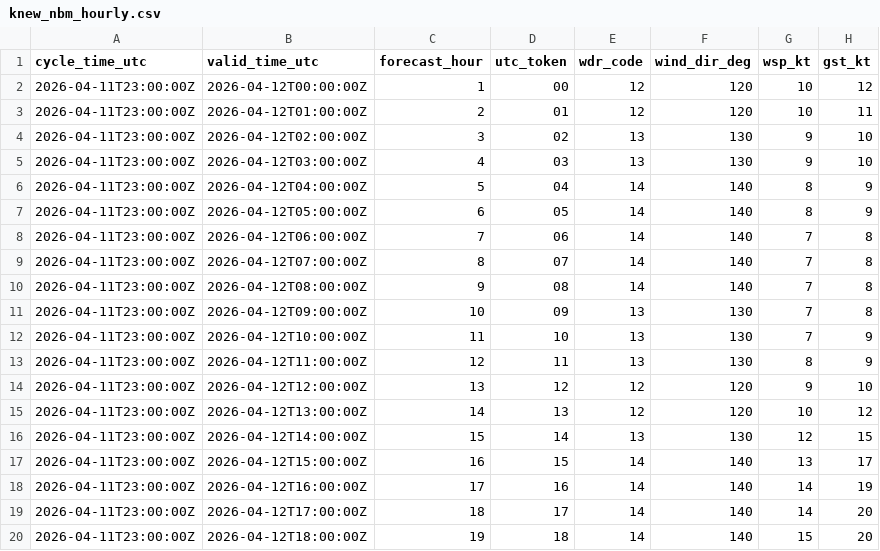
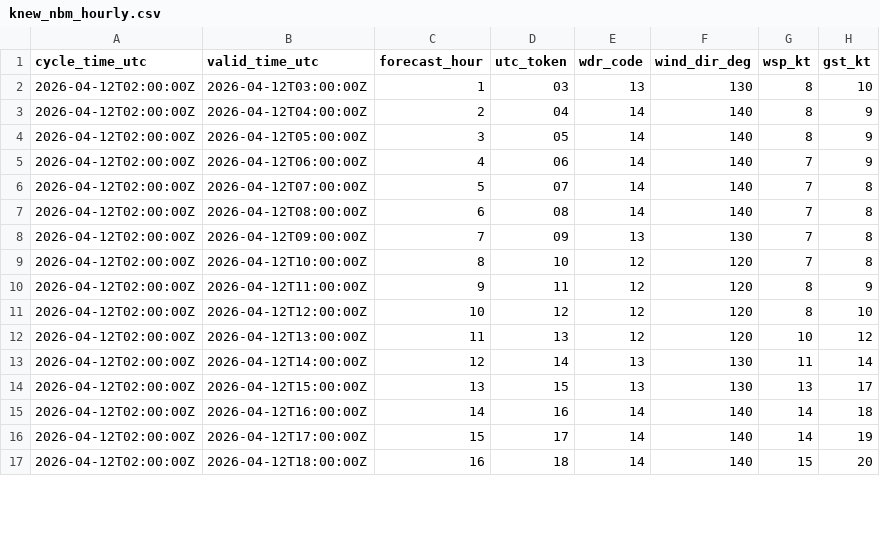
Before and after one commit to mefferso/data-.gitkeep, a CSV file: data/surge_dashboard/knew_nbm_hourly.csv, drawn as a sheet; only a part is shown; the diff covers the shown part only.

```diff
--- a/data/surge_dashboard/knew_nbm_hourly.csv
+++ b/data/surge_dashboard/knew_nbm_hourly.csv
@@ -1,20 +1,17 @@
 cycle_time_utc,valid_time_utc,forecast_hour,utc_token,wdr_code,wind_dir_deg,wsp_kt,gst_kt
-2026-04-11T23:00:00Z,2026-04-12T00:00:00Z,1,00,12,120,10,12
-2026-04-11T23:00:00Z,2026-04-12T01:00:00Z,2,01,12,120,10,11
-2026-04-11T23:00:00Z,2026-04-12T02:00:00Z,3,02,13,130,9,10
-2026-04-11T23:00:00Z,2026-04-12T03:00:00Z,4,03,13,130,9,10
-2026-04-11T23:00:00Z,2026-04-12T04:00:00Z,5,04,14,140,8,9
-2026-04-11T23:00:00Z,2026-04-12T05:00:00Z,6,05,14,140,8,9
-2026-04-11T23:00:00Z,2026-04-12T06:00:00Z,7,06,14,140,7,8
-2026-04-11T23:00:00Z,2026-04-12T07:00:00Z,8,07,14,140,7,8
-2026-04-11T23:00:00Z,2026-04-12T08:00:00Z,9,08,14,140,7,8
-2026-04-11T23:00:00Z,2026-04-12T09:00:00Z,10,09,13,130,7,8
-2026-04-11T23:00:00Z,2026-04-12T10:00:00Z,11,10,13,130,7,9
-2026-04-11T23:00:00Z,2026-04-12T11:00:00Z,12,11,13,130,8,9
-2026-04-11T23:00:00Z,2026-04-12T12:00:00Z,13,12,12,120,9,10
-2026-04-11T23:00:00Z,2026-04-12T13:00:00Z,14,13,12,120,10,12
-2026-04-11T23:00:00Z,2026-04-12T14:00:00Z,15,14,13,130,12,15
-2026-04-11T23:00:00Z,2026-04-12T15:00:00Z,16,15,14,140,13,17
-2026-04-11T23:00:00Z,2026-04-12T16:00:00Z,17,16,14,140,14,19
-2026-04-11T23:00:00Z,2026-04-12T17:00:00Z,18,17,14,140,14,20
-2026-04-11T23:00:00Z,2026-04-12T18:00:00Z,19,18,14,140,15,20
+2026-04-12T02:00:00Z,2026-04-12T03:00:00Z,1,03,13,130,8,10
+2026-04-12T02:00:00Z,2026-04-12T04:00:00Z,2,04,14,140,8,9
+2026-04-12T02:00:00Z,2026-04-12T05:00:00Z,3,05,14,140,8,9
+2026-04-12T02:00:00Z,2026-04-12T06:00:00Z,4,06,14,140,7,9
+2026-04-12T02:00:00Z,2026-04-12T07:00:00Z,5,07,14,140,7,8
+2026-04-12T02:00:00Z,2026-04-12T08:00:00Z,6,08,14,140,7,8
+2026-04-12T02:00:00Z,2026-04-12T09:00:00Z,7,09,13,130,7,8
+2026-04-12T02:00:00Z,2026-04-12T10:00:00Z,8,10,12,120,7,8
+2026-04-12T02:00:00Z,2026-04-12T11:00:00Z,9,11,12,120,8,9
+2026-04-12T02:00:00Z,2026-04-12T12:00:00Z,10,12,12,120,8,10
+2026-04-12T02:00:00Z,2026-04-12T13:00:00Z,11,13,12,120,10,12
+2026-04-12T02:00:00Z,2026-04-12T14:00:00Z,12,14,13,130,11,14
+2026-04-12T02:00:00Z,2026-04-12T15:00:00Z,13,15,13,130,13,17
+2026-04-12T02:00:00Z,2026-04-12T16:00:00Z,14,16,14,140,14,18
+2026-04-12T02:00:00Z,2026-04-12T17:00:00Z,15,17,14,140,14,19
+2026-04-12T02:00:00Z,2026-04-12T18:00:00Z,16,18,14,140,15,20
```
Also changed, not shown: 3 added rows and 12 edited cells elsewhere in this file, 3 other files.
